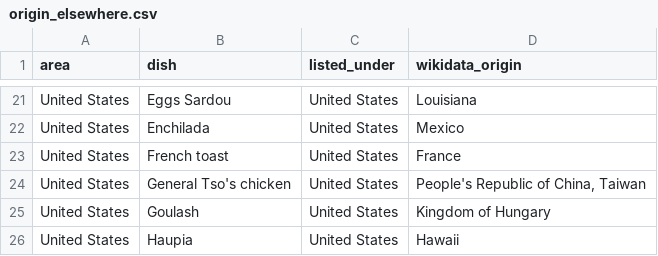
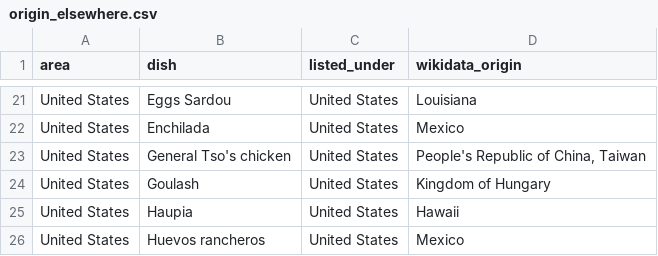
Before and after one commit to Chloe-Tu2/The-EverFlavor-AI, a CSV file: data/knowledge/review/origin_elsewhere.csv, drawn as a sheet; only a part is shown, gaps mark what is left out; the shorter side is filled out with more unchanged rows; removed rows and columns are numbered as before the commit, all else as after; the diff covers the shown part only; the diff names each change by its address in the sheet, - before the commit and + after, or states it on an @@ line.

```diff
--- a/data/knowledge/review/origin_elsewhere.csv
+++ b/data/knowledge/review/origin_elsewhere.csv
-row 23: United States | French toast | United States | France
```
Also changed, not shown: 14 added rows elsewhere in this file, data/knowledge/review/focus_review.csv, 24 other files.
